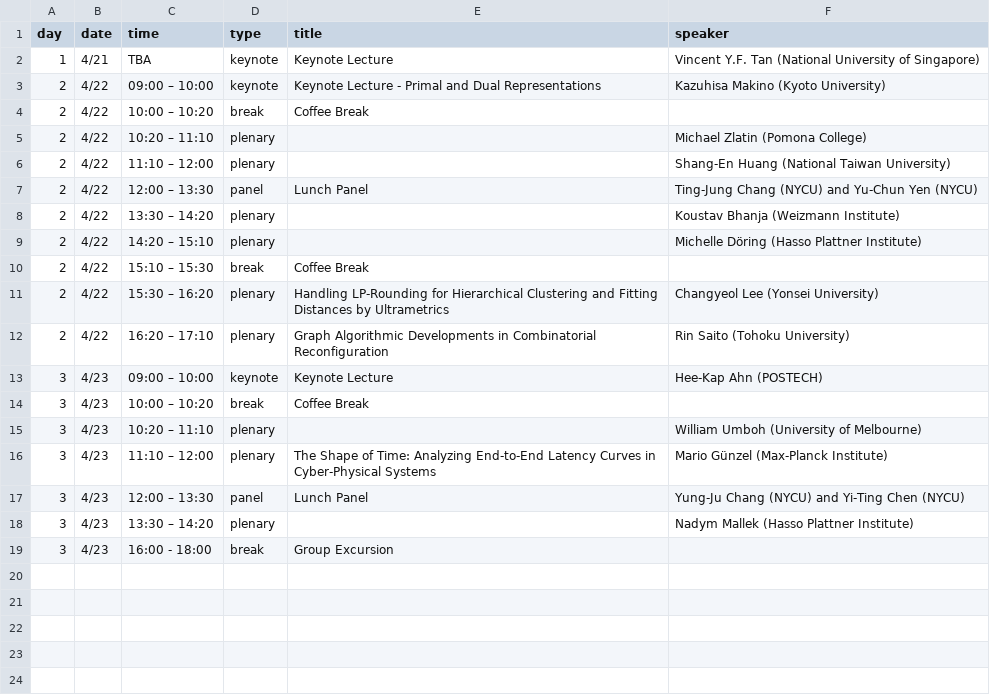
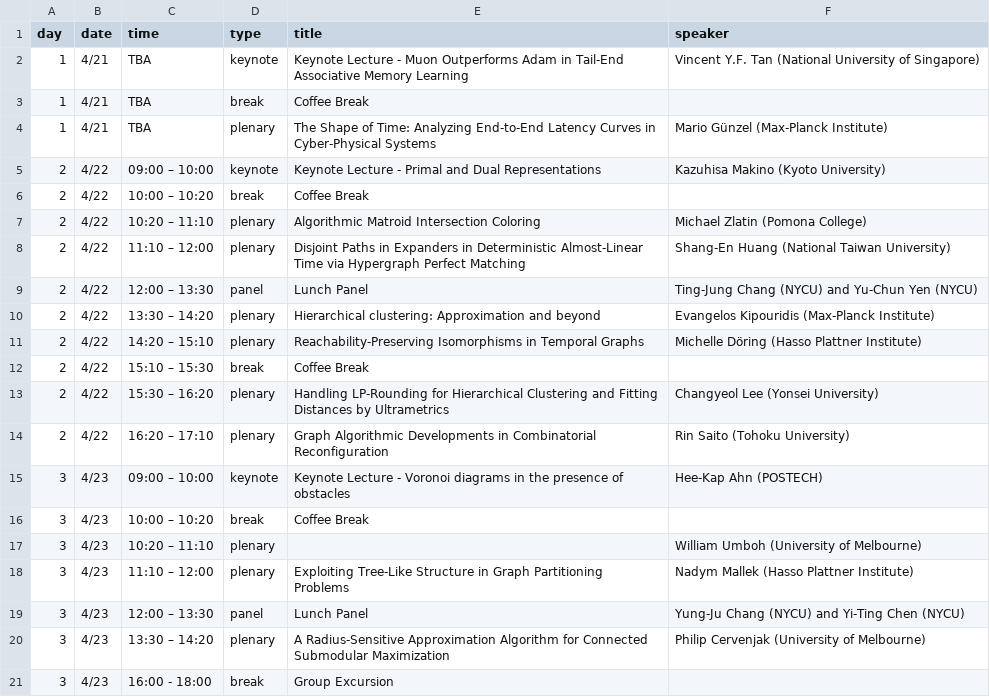
Before and after one commit to NYCU-theory-day/2026-April, a CSV file: data/schedule.csv, drawn as a sheet.

Commit message:
Update schedule with detailed talk titles and speaker information

```diff
--- a/data/schedule.csv
+++ b/data/schedule.csv
@@ -1,10 +1,12 @@
 day,date,time,type,title,speaker
-1,4/21,TBA,keynote,Keynote Lecture,Vincent Y.F. Tan (National University of Singapore)
+1,4/21,TBA,keynote,Keynote Lecture - Muon Outperforms Adam in Tail-End Associative Memory Learning,Vincent Y.F. Tan (National University of Singapore)
+1,4/21,TBA,break,Coffee Break,
+1,4/21,TBA,plenary,The Shape of Time: Analyzing End-to-End Latency Curves in Cyber-Physical Systems,Mario Günzel (Max-Planck Institute)
 2,4/22,09:00 – 10:00,keynote,Keynote Lecture - Primal and Dual Representations,Kazuhisa Makino (Kyoto University)
 2,4/22,10:00 – 10:20,break,Coffee Break,
-2,4/22,10:20 – 11:10,plenary,,Michael Zlatin (Pomona College)
-2,4/22,11:10 – 12:00,plenary,,Shang-En Huang (National Taiwan University)
+2,4/22,10:20 – 11:10,plenary,Algorithmic Matroid Intersection Coloring,Michael Zlatin (Pomona College)
+2,4/22,11:10 – 12:00,plenary,Disjoint Paths in Expanders in Deterministic Almost-Linear Time via Hypergraph Perfect Matching,Shang-En Huang (National Taiwan University)
 2,4/22,12:00 – 13:30,panel,Lunch Panel,Ting-Jung Chang (NYCU) and Yu-Chun Yen (NYCU)
-2,4/22,13:30 – 14:20,plenary,,Koustav Bhanja (Weizmann Institute)
-2,4/22,14:20 – 15:10,plenary,,Michelle Döring (Hasso Plattner Institute)
+2,4/22,13:30 – 14:20,plenary,Hierarchical clustering: Approximation and beyond,Evangelos Kipouridis (Max-Planck Institute)
+2,4/22,14:20 – 15:10,plenary,Reachability-Preserving Isomorphisms in Temporal Graphs,Michelle Döring (Hasso Plattner Institute)
 2,4/22,15:10 – 15:30,break,Coffee Break,
@@ -12,8 +14,8 @@ day,date,time,type,title,speaker
 2,4/22,16:20 – 17:10,plenary,Graph Algorithmic Developments in Combinatorial Reconfiguration,Rin Saito (Tohoku University)
-3,4/23,09:00 – 10:00,keynote,Keynote Lecture,Hee-Kap Ahn (POSTECH)
+3,4/23,09:00 – 10:00,keynote,Keynote Lecture - Voronoi diagrams in the presence of obstacles,Hee-Kap Ahn (POSTECH)
 3,4/23,10:00 – 10:20,break,Coffee Break,
 3,4/23,10:20 – 11:10,plenary,,William Umboh (University of Melbourne)
-3,4/23,11:10 – 12:00,plenary,The Shape of Time: Analyzing End-to-End Latency Curves in Cyber-Physical Systems,Mario Günzel (Max-Planck Institute)
+3,4/23,11:10 – 12:00,plenary,Exploiting Tree-Like Structure in Graph Partitioning Problems,Nadym Mallek (Hasso Plattner Institute)
 3,4/23,12:00 – 13:30,panel,Lunch Panel,Yung-Ju Chang (NYCU) and Yi-Ting Chen (NYCU)
-3,4/23,13:30 – 14:20,plenary,,Nadym Mallek (Hasso Plattner Institute)
+3,4/23,13:30 – 14:20,plenary,A Radius-Sensitive Approximation Algorithm for Connected Submodular Maximization,Philip Cervenjak (University of Melbourne)
 3,4/23,16:00 - 18:00,break,Group Excursion
```
